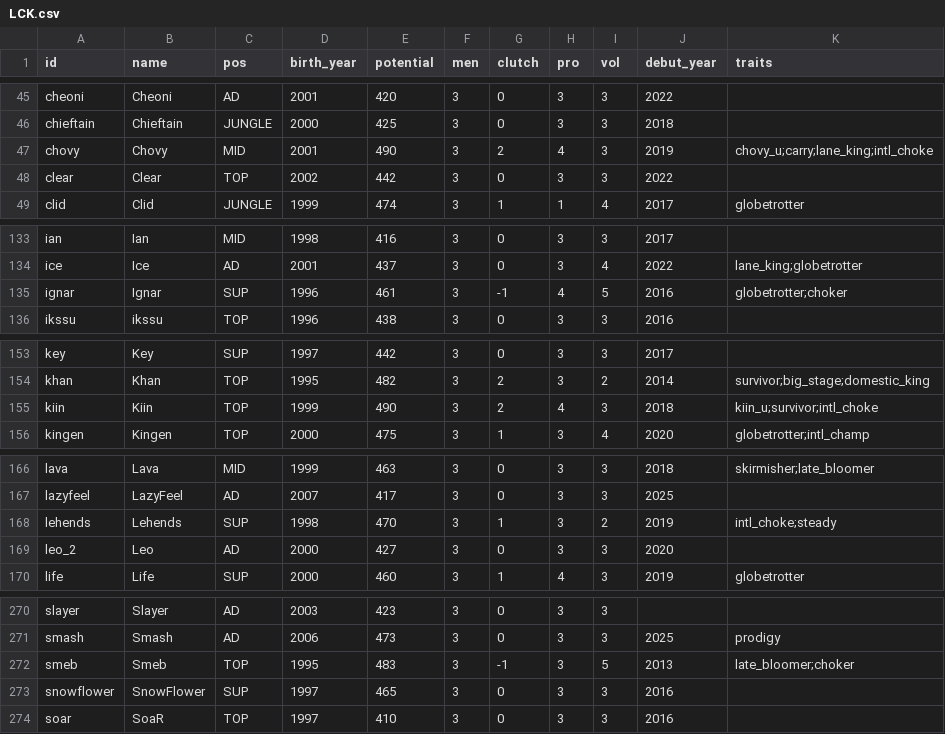
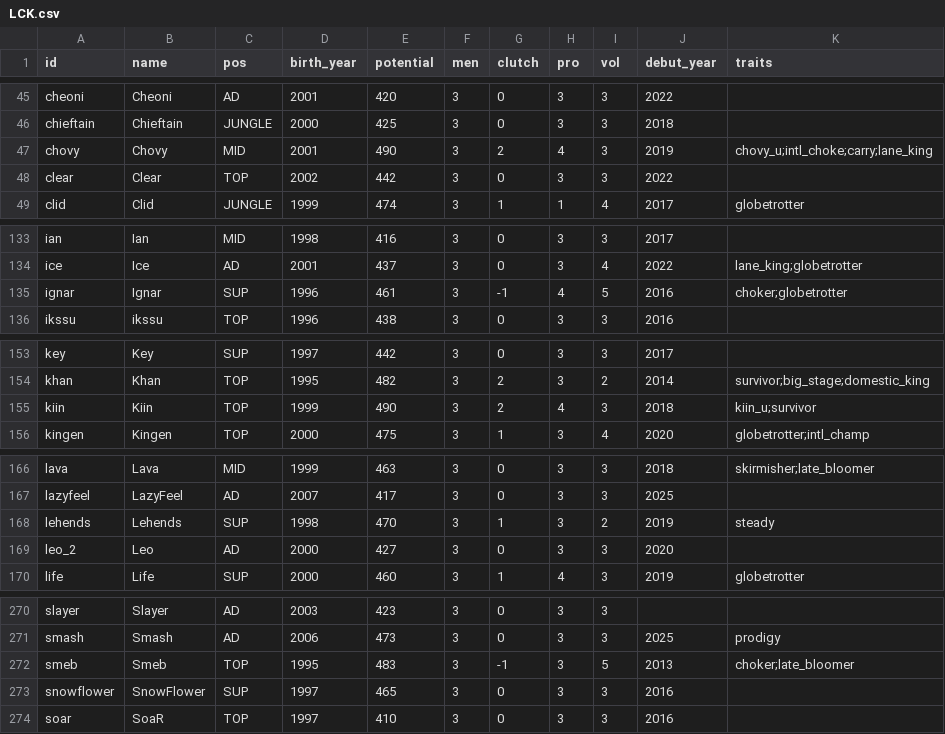
Before and after one commit to jyoon00-cloud/aich, a CSV file: rules/db/potential/LCK.csv, drawn as a sheet; only a part is shown, gaps mark what is left out; the diff covers the shown part only.

```diff
--- a/rules/db/potential/LCK.csv
+++ b/rules/db/potential/LCK.csv
@@ -46,3 +46,3 @@ cheoni,Cheoni,AD,2001,420,3,0,3,3,2022,
 chieftain,Chieftain,JUNGLE,2000,425,3,0,3,3,2018,
-chovy,Chovy,MID,2001,490,3,2,4,3,2019,chovy_u;carry;lane_king;intl_choke
+chovy,Chovy,MID,2001,490,3,2,4,3,2019,chovy_u;intl_choke;carry;lane_king
 clear,Clear,TOP,2002,442,3,0,3,3,2022,
@@ -134,3 +134,3 @@ ian,Ian,MID,1998,416,3,0,3,3,2017,
 ice,Ice,AD,2001,437,3,0,3,4,2022,lane_king;globetrotter
-ignar,Ignar,SUP,1996,461,3,-1,4,5,2016,globetrotter;choker
+ignar,Ignar,SUP,1996,461,3,-1,4,5,2016,choker;globetrotter
 ikssu,ikssu,TOP,1996,438,3,0,3,3,2016,
@@ -154,3 +154,3 @@ key,Key,SUP,1997,442,3,0,3,3,2017,
 khan,Khan,TOP,1995,482,3,2,3,2,2014,survivor;big_stage;domestic_king
-kiin,Kiin,TOP,1999,490,3,2,4,3,2018,kiin_u;survivor;intl_choke
+kiin,Kiin,TOP,1999,490,3,2,4,3,2018,kiin_u;survivor
 kingen,Kingen,TOP,2000,475,3,1,3,4,2020,globetrotter;intl_champ
@@ -167,3 +167,3 @@ lava,Lava,MID,1999,463,3,0,3,3,2018,skirmisher;late_bloomer
 lazyfeel,LazyFeel,AD,2007,417,3,0,3,3,2025,
-lehends,Lehends,SUP,1998,470,3,1,3,2,2019,intl_choke;steady
+lehends,Lehends,SUP,1998,470,3,1,3,2,2019,steady
 leo_2,Leo,AD,2000,427,3,0,3,3,2020,
@@ -271,3 +271,3 @@ slayer,Slayer,AD,2003,423,3,0,3,3,,
 smash,Smash,AD,2006,473,3,0,3,3,2025,prodigy
-smeb,Smeb,TOP,1995,483,3,-1,3,5,2013,late_bloomer;choker
+smeb,Smeb,TOP,1995,483,3,-1,3,5,2013,choker;late_bloomer
 snowflower,SnowFlower,SUP,1997,465,3,0,3,3,2016,
```
Also changed, not shown: 1 edited cell elsewhere in this file, rules/db/potential/LCS.csv, rules/db/potential/LEC.csv, 5 other files.
